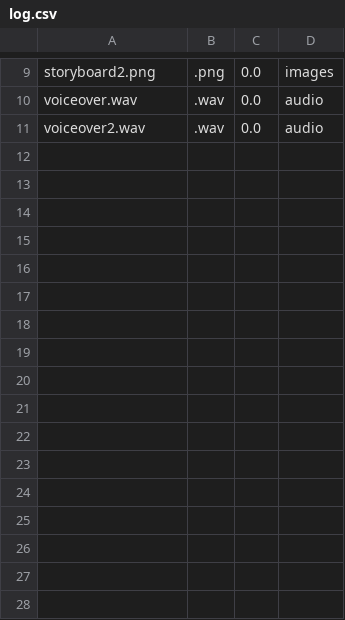
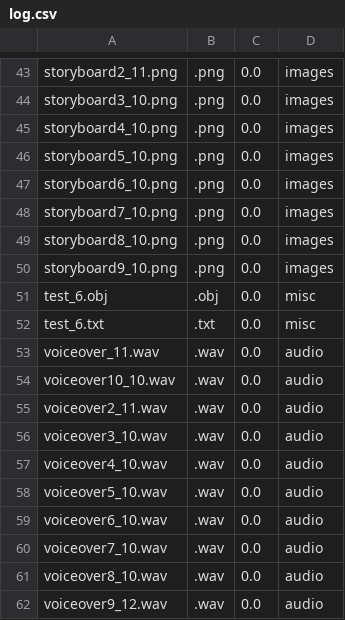
Before and after one commit to jadinwilkening/my-pipeline-pal, a CSV file: log.csv, drawn as a sheet; only a part is shown, gaps mark what is left out; addresses are those after the commit; the diff covers the shown part only; the diff names each change by its address in the sheet, - before the commit and + after, or states it on an @@ line.

```diff
--- a/log.csv
+++ b/log.csv
-A43: storyboard2.png
+A43: storyboard2_11.png
+row 44: storyboard3_10.png | .png | 0.0 | images
+row 45: storyboard4_10.png | .png | 0.0 | images
+row 46: storyboard5_10.png | .png | 0.0 | images
+row 47: storyboard6_10.png | .png | 0.0 | images
+row 48: storyboard7_10.png | .png | 0.0 | images
+row 49: storyboard8_10.png | .png | 0.0 | images
+row 50: storyboard9_10.png | .png | 0.0 | images
+row 51: test_6.obj | .obj | 0.0 | misc
+row 52: test_6.txt | .txt | 0.0 | misc
-A53: voiceover.wav
+A53: voiceover_11.wav
+row 54: voiceover10_10.wav | .wav | 0.0 | audio
-A55: voiceover2.wav
+A55: voiceover2_11.wav
+row 56: voiceover3_10.wav | .wav | 0.0 | audio
+row 57: voiceover4_10.wav | .wav | 0.0 | audio
+row 58: voiceover5_10.wav | .wav | 0.0 | audio
+row 59: voiceover6_10.wav | .wav | 0.0 | audio
+row 60: voiceover7_10.wav | .wav | 0.0 | audio
+row 61: voiceover8_10.wav | .wav | 0.0 | audio
+row 62: voiceover9_12.wav | .wav | 0.0 | audio
```
Also changed, not shown: 34 added rows and 7 edited cells elsewhere in this file, 45 other files.
